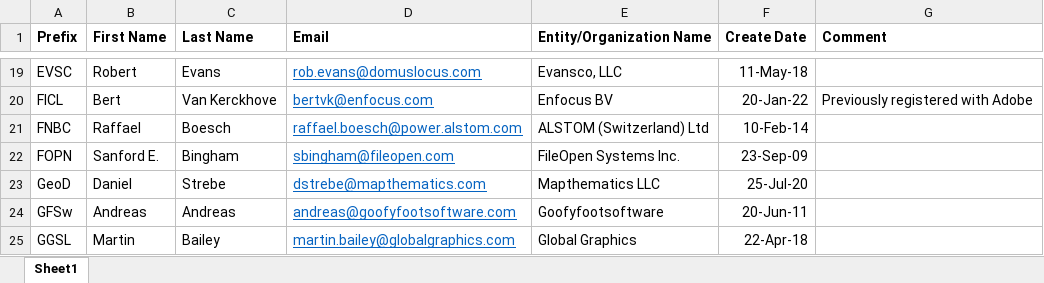
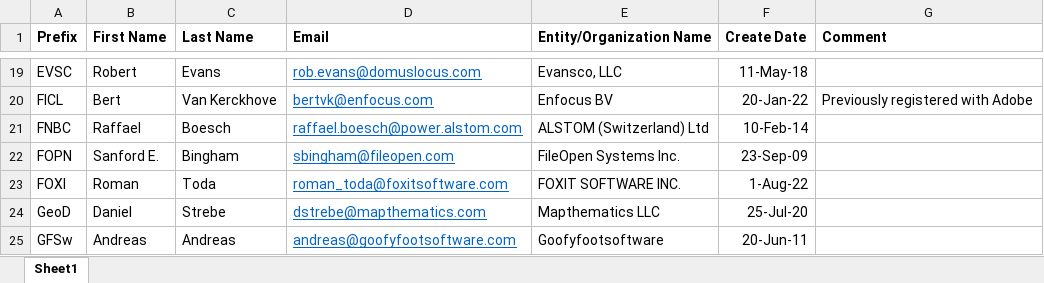
Before and after one commit to adobe/pdf-names-list, an Excel workbook: ISO PDF Registry.xlsx, sheet Sheet1, drawn as a sheet; only a part is shown, gaps mark what is left out; the shorter side is filled out with more unchanged rows; values as stored, in another font and other column widths than the file's, no borders; the diff names each change by its address in the sheet, - before the commit and + after, or states it on an @@ line.

```diff
--- a/ISO PDF Registry.xlsx (sheet Sheet1)
+++ b/ISO PDF Registry.xlsx (sheet Sheet1)
+row 23: FOXI | Roman | Toda | roman_toda@foxitsoftware.com | FOXIT SOFTWARE INC. | 1-Aug-22
```
Also changed, not shown: 1 other file.
